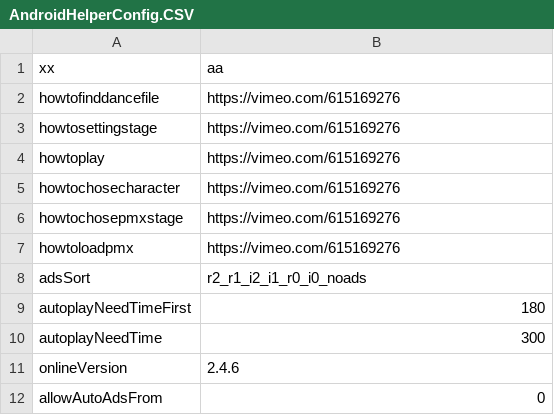
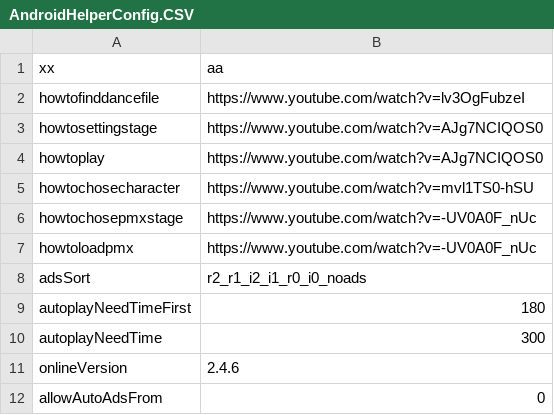
Before and after one commit to Personuo/DollDancer, a CSV file: AndroidHelperConfig.CSV, drawn as a sheet.

```diff
--- a/AndroidHelperConfig.CSV
+++ b/AndroidHelperConfig.CSV
@@ -1,8 +1,8 @@
 xx|aa
-howtofinddancefile|https://vimeo.com/615169276
-howtosettingstage|https://vimeo.com/615169276
-howtoplay|https://vimeo.com/615169276
-howtochosecharacter|https://vimeo.com/615169276
-howtochosepmxstage|https://vimeo.com/615169276
-howtoloadpmx|https://vimeo.com/615169276
+howtofinddancefile|https://www.youtube.com/watch?v=lv3OgFubzeI
+howtosettingstage|https://www.youtube.com/watch?v=AJg7NCIQOS0
+howtoplay|https://www.youtube.com/watch?v=AJg7NCIQOS0
+howtochosecharacter|https://www.youtube.com/watch?v=mvl1TS0-hSU
+howtochosepmxstage|https://www.youtube.com/watch?v=-UV0A0F_nUc
+howtoloadpmx|https://www.youtube.com/watch?v=-UV0A0F_nUc
 adsSort|r2_r1_i2_i1_r0_i0_noads
```
Also changed, not shown: IOSHelperConfig.CSV.
